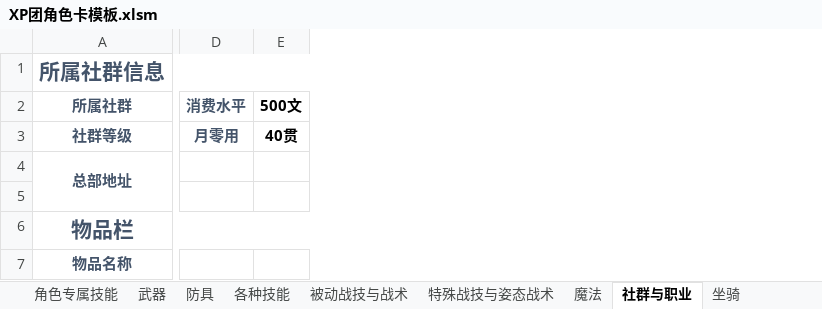
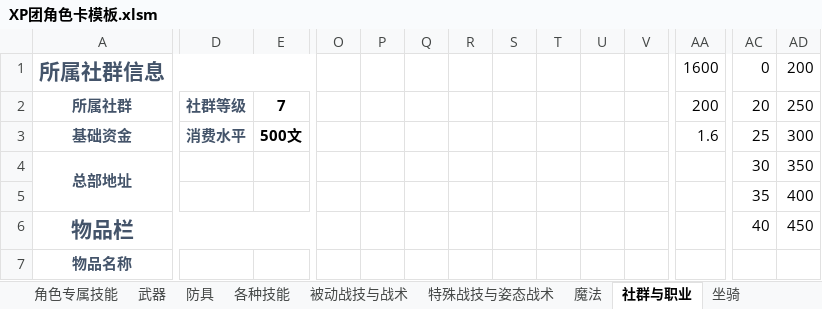
Before and after one commit to amiduMotokyo/xp-wiki, an Excel workbook: docs/XP团角色卡模板.xlsm, sheet 社群与职业, drawn as a sheet; only a part is shown, gaps mark what is left out; values as stored, in another font and other column widths than the file's, no borders; removed rows and columns are numbered as before the commit, all else as after; rows hold the shown columns only; the diff covers the shown part only; the diff names each change by its address in the sheet, - before the commit and + after, or states it on an @@ line.

```diff
--- a/docs/XP团角色卡模板.xlsm (sheet 社群与职业)
+++ b/docs/XP团角色卡模板.xlsm (sheet 社群与职业)
+column O, empty
+column P, empty
+column Q, empty
+column R, empty
+column S, empty
+column T, empty
+column U, empty
+column V, empty
+column AA, rows 1-2: 1600 | 200
+column AC, rows 1-2: 0 | 20; rows 4-6: 30 | 35 | 40
+column AD, rows 1-2: 200 | 250; rows 4-6: 350 | 400 | 450
-D2: 消费水平
+D2: 社群等级
-E2: 500文
+E2: 7
-row 3: 社群等级 | 月零用 | 40贯
+row 3: 基础资金 | 消费水平 | 500文 |  |  |  |  |  |  |  |  | 1.6 | 25 | 300
-row 5: (empty)
+row 5:  |  |  |  |  |  |  |  |  |  |  |  | 35 | 400
```
Also changed, not shown: 5 added columns elsewhere in this sheet, sheet 各种技能, charts or pictures, 2 other files.
